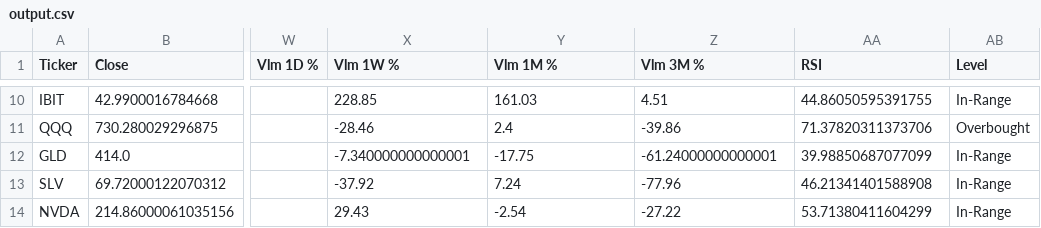
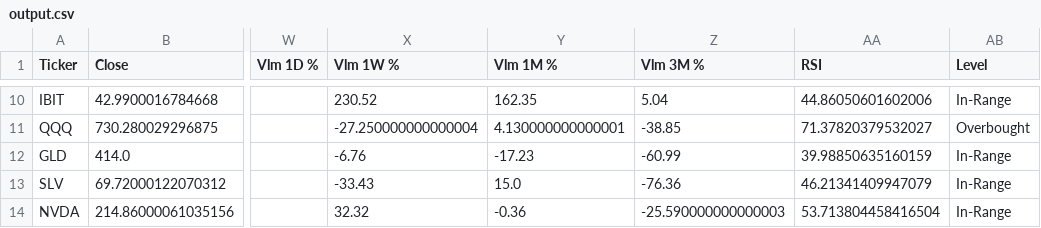
Before and after one commit to dchebows/HE-analysis-pipeline, a CSV file: output.csv, drawn as a sheet; only a part is shown, gaps mark what is left out; the diff covers the shown part only; the diff names each change by its address in the sheet, - before the commit and + after, or states it on an @@ line.

```diff
--- a/output.csv
+++ b/output.csv
-X10 (Vlm 1W %): 228.85
+X10 (Vlm 1W %): 230.52
-Y10 (Vlm 1M %): 161.03
+Y10 (Vlm 1M %): 162.35
-Z10 (Vlm 3M %): 4.51
+Z10 (Vlm 3M %): 5.04
-AA10 (RSI): 44.86050595391755
+AA10 (RSI): 44.86050601602006
-X11 (Vlm 1W %): -28.46
+X11 (Vlm 1W %): -27.250000000000004
-Y11 (Vlm 1M %): 2.4
+Y11 (Vlm 1M %): 4.130000000000001
-Z11 (Vlm 3M %): -39.86
+Z11 (Vlm 3M %): -38.85
-AA11 (RSI): 71.37820311373706
+AA11 (RSI): 71.37820379532027
-X12 (Vlm 1W %): -7.340000000000001
+X12 (Vlm 1W %): -6.76
-Y12 (Vlm 1M %): -17.75
+Y12 (Vlm 1M %): -17.23
-Z12 (Vlm 3M %): -61.24000000000001
+Z12 (Vlm 3M %): -60.99
-AA12 (RSI): 39.98850687077099
+AA12 (RSI): 39.98850635160159
-X13 (Vlm 1W %): -37.92
+X13 (Vlm 1W %): -33.43
-Y13 (Vlm 1M %): 7.24
+Y13 (Vlm 1M %): 15.0
-Z13 (Vlm 3M %): -77.96
+Z13 (Vlm 3M %): -76.36
-AA13 (RSI): 46.21341401588908
+AA13 (RSI): 46.21341409947079
-X14 (Vlm 1W %): 29.43
+X14 (Vlm 1W %): 32.32
-Y14 (Vlm 1M %): -2.54
+Y14 (Vlm 1M %): -0.36
-Z14 (Vlm 3M %): -27.22
+Z14 (Vlm 3M %): -25.590000000000003
-AA14 (RSI): 53.71380411604299
+AA14 (RSI): 53.713804458416504
```
Also changed, not shown: 29 edited cells elsewhere in this file, throttle_history.csv, 1 other file.
